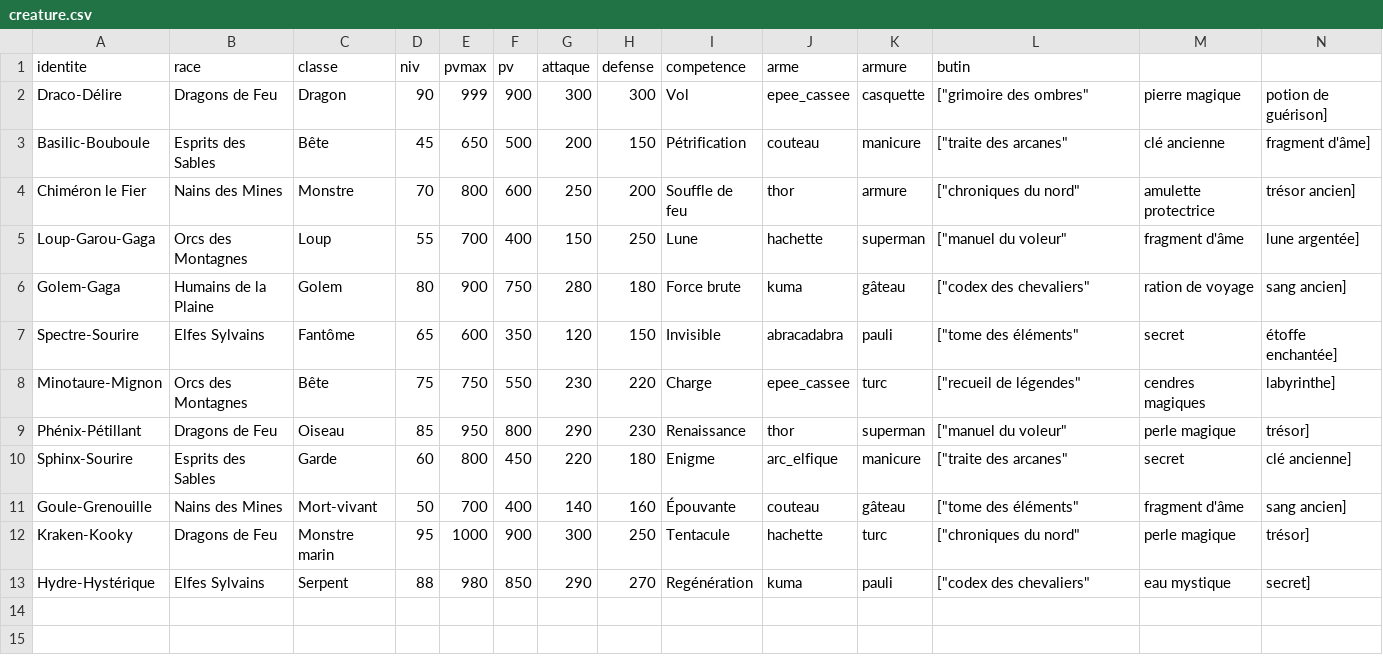
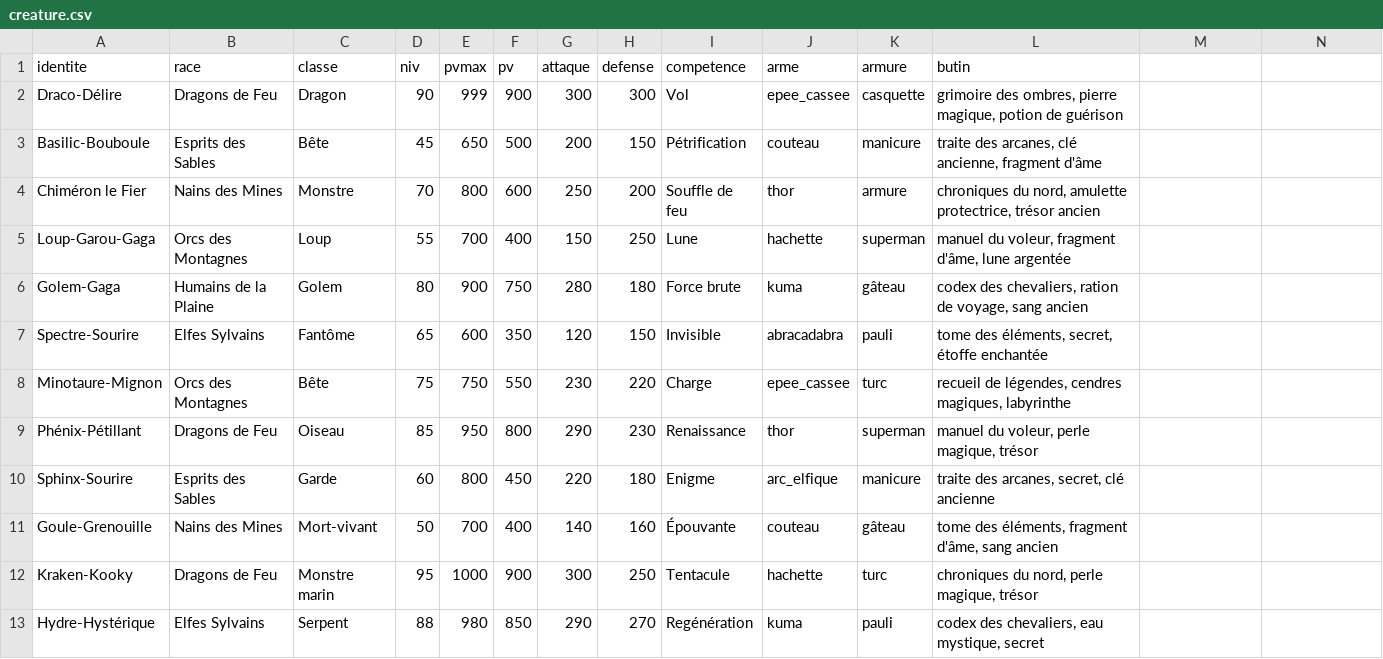
Before and after one commit to LorelleW/hackathon, a CSV file: data/creature.csv, drawn as a sheet.

Commit message:
Update creature.csv

```diff
--- a/data/creature.csv
+++ b/data/creature.csv
@@ -1,13 +1,13 @@
 identite,race,classe,niv,pvmax,pv,attaque,defense,competence,arme,armure,butin
-"Draco-Délire","Dragons de Feu","Dragon",90,999,900,300,300,"Vol","epee_cassee","casquette",["grimoire des ombres", "pierre magique", "potion de guérison"]
-"Basilic-Bouboule","Esprits des Sables","Bête",45,650,500,200,150,"Pétrification","couteau","manicure",["traite des arcanes", "clé ancienne", "fragment d'âme"]
-"Chiméron le Fier","Nains des Mines","Monstre",70,800,600,250,200,"Souffle de feu","thor","armure",["chroniques du nord", "amulette protectrice", "trésor ancien"]
-"Loup-Garou-Gaga","Orcs des Montagnes","Loup",55,700,400,150,250,"Lune","hachette","superman",["manuel du voleur", "fragment d'âme", "lune argentée"]
-"Golem-Gaga","Humains de la Plaine","Golem",80,900,750,280,180,"Force brute","kuma","gâteau",["codex des chevaliers", "ration de voyage", "sang ancien"]
-"Spectre-Sourire","Elfes Sylvains","Fantôme",65,600,350,120,150,"Invisible","abracadabra","pauli",["tome des éléments", "secret", "étoffe enchantée"]
-"Minotaure-Mignon","Orcs des Montagnes","Bête",75,750,550,230,220,"Charge","epee_cassee","turc",["recueil de légendes", "cendres magiques", "labyrinthe"]
-"Phénix-Pétillant","Dragons de Feu","Oiseau",85,950,800,290,230,"Renaissance","thor","superman",["manuel du voleur", "perle magique", "trésor"]
-"Sphinx-Sourire","Esprits des Sables","Garde",60,800,450,220,180,"Enigme","arc_elfique","manicure",["traite des arcanes", "secret", "clé ancienne"]
-"Goule-Grenouille","Nains des Mines","Mort-vivant",50,700,400,140,160,"Épouvante","couteau","gâteau",["tome des éléments", "fragment d'âme", "sang ancien"]
-"Kraken-Kooky","Dragons de Feu","Monstre marin",95,1000,900,300,250,"Tentacule","hachette","turc",["chroniques du nord", "perle magique", "trésor"]
-"Hydre-Hystérique","Elfes Sylvains","Serpent",88,980,850,290,270,"Regénération","kuma","pauli",["codex des chevaliers", "eau mystique", "secret"]
+"Draco-Délire","Dragons de Feu","Dragon",90,999,900,300,300,"Vol","epee_cassee","casquette","grimoire des ombres, pierre magique, potion de guérison"
+"Basilic-Bouboule","Esprits des Sables","Bête",45,650,500,200,150,"Pétrification","couteau","manicure","traite des arcanes, clé ancienne, fragment d'âme"
+"Chiméron le Fier","Nains des Mines","Monstre",70,800,600,250,200,"Souffle de feu","thor","armure","chroniques du nord, amulette protectrice, trésor ancien"
+"Loup-Garou-Gaga","Orcs des Montagnes","Loup",55,700,400,150,250,"Lune","hachette","superman","manuel du voleur, fragment d'âme, lune argentée"
+"Golem-Gaga","Humains de la Plaine","Golem",80,900,750,280,180,"Force brute","kuma","gâteau","codex des chevaliers, ration de voyage, sang ancien"
+"Spectre-Sourire","Elfes Sylvains","Fantôme",65,600,350,120,150,"Invisible","abracadabra","pauli","tome des éléments, secret, étoffe enchantée"
+"Minotaure-Mignon","Orcs des Montagnes","Bête",75,750,550,230,220,"Charge","epee_cassee","turc","recueil de légendes, cendres magiques, labyrinthe"
+"Phénix-Pétillant","Dragons de Feu","Oiseau",85,950,800,290,230,"Renaissance","thor","superman","manuel du voleur, perle magique, trésor"
+"Sphinx-Sourire","Esprits des Sables","Garde",60,800,450,220,180,"Enigme","arc_elfique","manicure","traite des arcanes, secret, clé ancienne"
+"Goule-Grenouille","Nains des Mines","Mort-vivant",50,700,400,140,160,"Épouvante","couteau","gâteau","tome des éléments, fragment d'âme, sang ancien"
+"Kraken-Kooky","Dragons de Feu","Monstre marin",95,1000,900,300,250,"Tentacule","hachette","turc","chroniques du nord, perle magique, trésor"
+"Hydre-Hystérique","Elfes Sylvains","Serpent",88,980,850,290,270,"Regénération","kuma","pauli","codex des chevaliers, eau mystique, secret"
```
